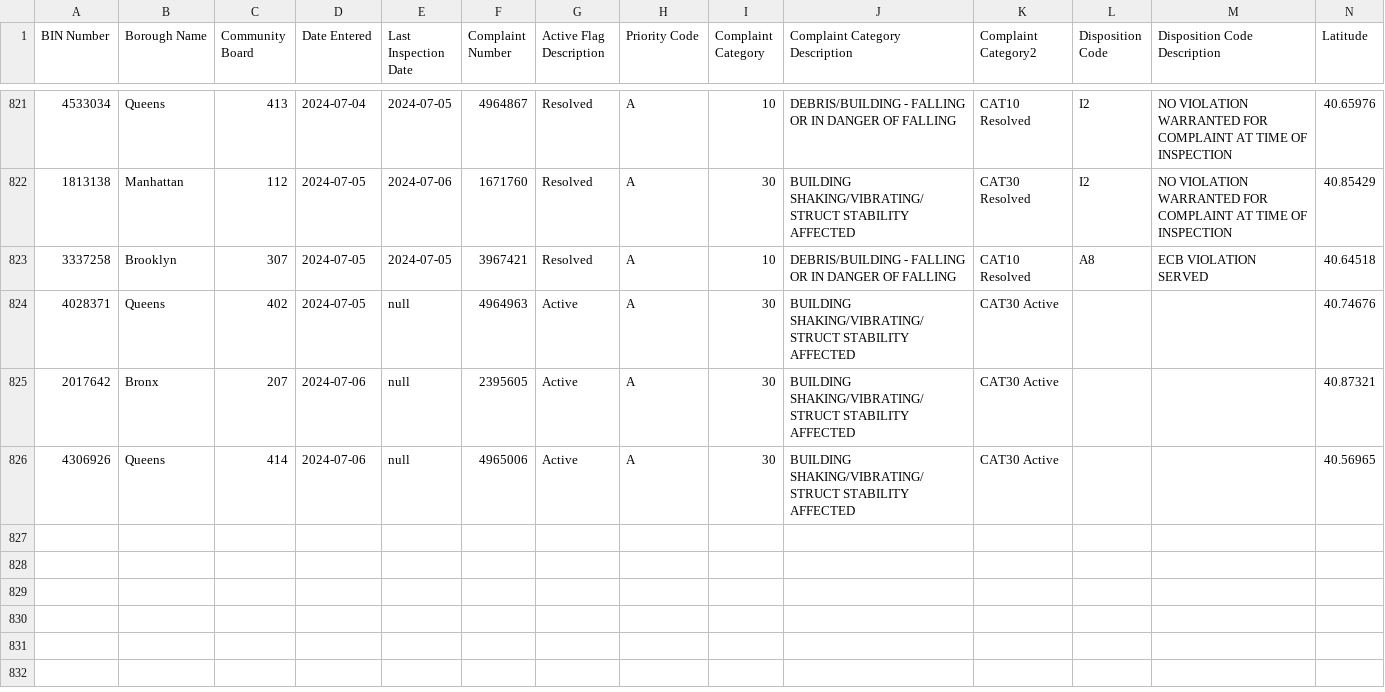
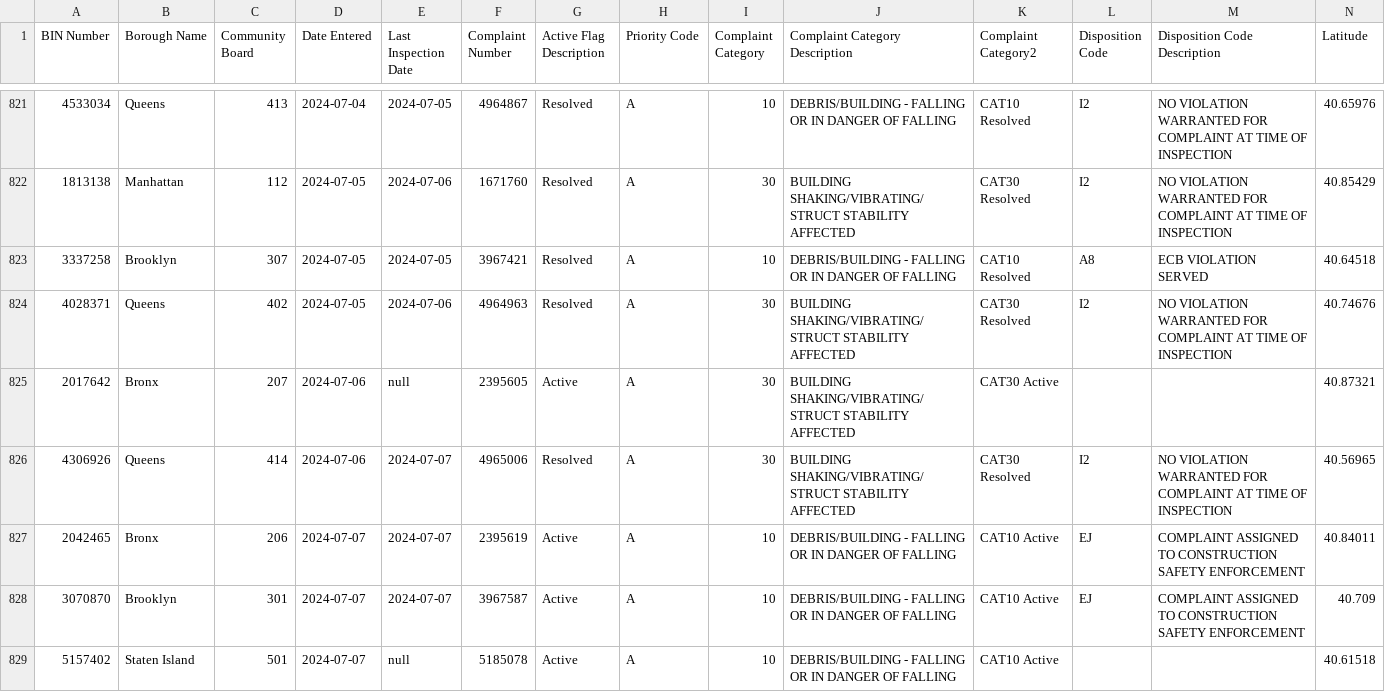
Before and after one commit to NYCDOB/EarthquakeComplaints, a CSV file: data/EarthquakeComplaints.csv, drawn as a sheet; only a part is shown, gaps mark what is left out; rows hold the shown columns only; the diff names each change by its address in the sheet, - before the commit and + after, or states it on an @@ line.

Commit message:
commit from script Mon 07/08/2024  6:59:48.95, 829 rows

```diff
--- a/data/EarthquakeComplaints.csv
+++ b/data/EarthquakeComplaints.csv
-E824 (Last Inspection Date): null
+E824 (Last Inspection Date): 2024-07-06
-G824 (Active Flag Description): Active
+G824 (Active Flag Description): Resolved
-K824 (Complaint Category2): CAT30 Active
+K824 (Complaint Category2): CAT30 Resolved
-L824 (Disposition Code): (empty)
+L824 (Disposition Code): I2
-M824 (Disposition Code Description): (empty)
+M824 (Disposition Code Description): NO VIOLATION WARRANTED FOR COMPLAINT AT TIME OF INSPECTION
-E826 (Last Inspection Date): null
+E826 (Last Inspection Date): 2024-07-07
-G826 (Active Flag Description): Active
+G826 (Active Flag Description): Resolved
-K826 (Complaint Category2): CAT30 Active
+K826 (Complaint Category2): CAT30 Resolved
-L826 (Disposition Code): (empty)
+L826 (Disposition Code): I2
-M826 (Disposition Code Description): (empty)
+M826 (Disposition Code Description): NO VIOLATION WARRANTED FOR COMPLAINT AT TIME OF INSPECTION
+row 827: 2042465 | Bronx | 206 | 2024-07-07 | 2024-07-07 | 2395619 | Active | A | 10 | DEBRIS/BUILDING - FALLING OR IN DANGER OF FALLING | CAT10 Active | EJ | COMPLAINT ASSIGNED TO CONSTRUCTION SAFETY ENFORCEMENT | 40.84011
+row 828: 3070870 | Brooklyn | 301 | 2024-07-07 | 2024-07-07 | 3967587 | Active | A | 10 | DEBRIS/BUILDING - FALLING OR IN DANGER OF FALLING | CAT10 Active | EJ | COMPLAINT ASSIGNED TO CONSTRUCTION SAFETY ENFORCEMENT | 40.709
+row 829: 5157402 | Staten Island | 501 | 2024-07-07 | null | 5185078 | Active | A | 10 | DEBRIS/BUILDING - FALLING OR IN DANGER OF FALLING | CAT10 Active |  |  | 40.61518
```
